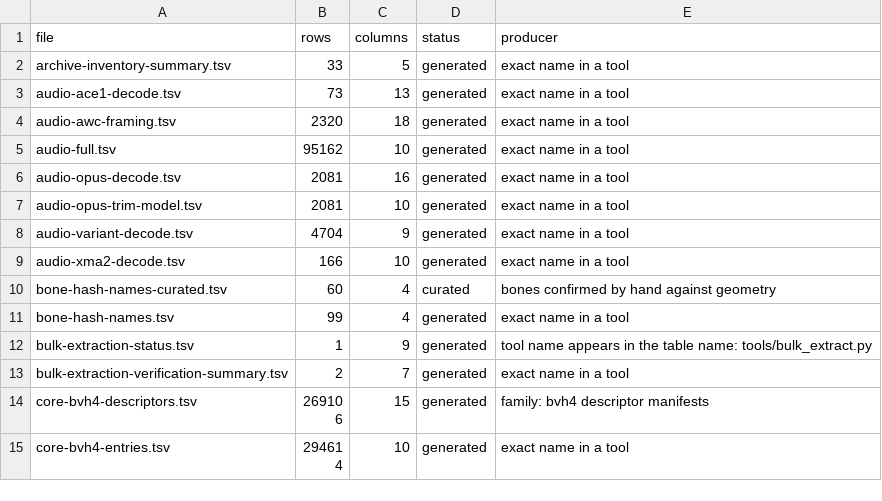
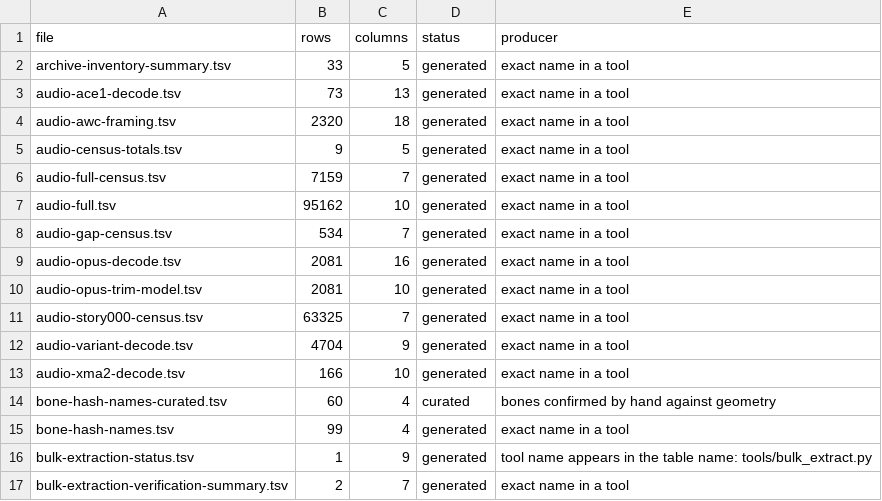
Before and after one commit to lynxnathan/rage-tools-vi, a TSV file: handoff/provenance.tsv, drawn as a sheet; only a part is shown; the shorter side is filled out with more unchanged rows; the diff names each change by its address in the sheet, - before the commit and + after, or states it on an @@ line.

Commit message:
audio census: 70,484 containers / 1.82 M streams / 28.53 GB; XMA2 complete, Opus 5.2 percent

```diff
--- a/handoff/provenance.tsv
+++ b/handoff/provenance.tsv
+row 5: audio-census-totals.tsv | 9 | 5 | generated | exact name in a tool
+row 6: audio-full-census.tsv | 7159 | 7 | generated | exact name in a tool
+row 8: audio-gap-census.tsv | 534 | 7 | generated | exact name in a tool
+row 11: audio-story000-census.tsv | 63325 | 7 | generated | exact name in a tool
```
Also changed, not shown: 10 other files.
